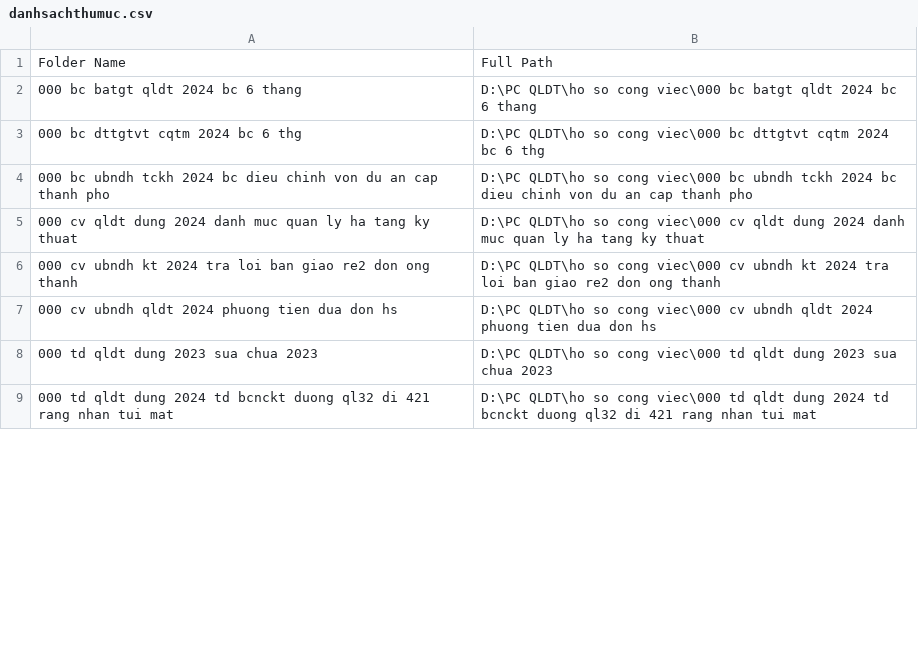
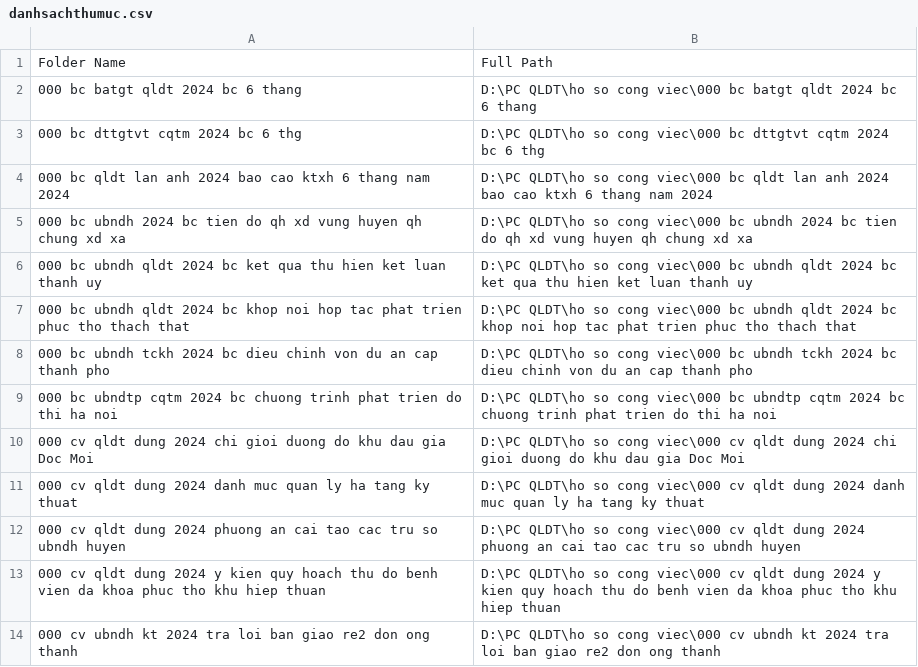
Before and after one commit to vuhuudung/dung_qldt_phuctho, a CSV file: data/danhsachthumuc.csv, drawn as a sheet; only a part is shown; the shorter side is filled out with more unchanged rows; the diff covers the shown part only.

```diff
--- a/data/danhsachthumuc.csv
+++ b/data/danhsachthumuc.csv
@@ -3,4 +3,12 @@
 000 bc dttgtvt cqtm 2024 bc 6 thg,D:\PC QLDT\ho so cong viec\000 bc dttgtvt cqtm 2024 bc 6 thg
+000 bc qldt lan anh 2024 bao cao ktxh 6 thang nam 2024,D:\PC QLDT\ho so cong viec\000 bc qldt lan anh 2024 bao cao ktxh 6 thang nam 2024
+000 bc ubndh 2024 bc tien do qh xd vung huyen qh chung xd xa,D:\PC QLDT\ho so cong viec\000 bc ubndh 2024 bc tien do qh xd vung huyen qh chung xd xa
+000 bc ubndh qldt 2024 bc ket qua thu hien ket luan thanh uy,D:\PC QLDT\ho so cong viec\000 bc ubndh qldt 2024 bc ket qua thu hien ket luan thanh uy
+000 bc ubndh qldt 2024 bc khop noi hop tac phat trien phuc tho thach that,D:\PC QLDT\ho so cong viec\000 bc ubndh qldt 2024 bc khop noi hop tac phat trien phuc tho thach that
 000 bc ubndh tckh 2024 bc dieu chinh von du an cap thanh pho,D:\PC QLDT\ho so cong viec\000 bc ubndh tckh 2024 bc dieu chinh von du an cap thanh pho
+000 bc ubndtp cqtm 2024 bc chuong trinh phat trien do thi ha noi,D:\PC QLDT\ho so cong viec\000 bc ubndtp cqtm 2024 bc chuong trinh phat trien do thi ha noi
+000 cv qldt dung 2024 chi gioi duong do khu dau gia Doc Moi,D:\PC QLDT\ho so cong viec\000 cv qldt dung 2024 chi gioi duong do khu dau gia Doc Moi
 000 cv qldt dung 2024 danh muc quan ly ha tang ky thuat,D:\PC QLDT\ho so cong viec\000 cv qldt dung 2024 danh muc quan ly ha tang ky thuat
+000 cv qldt dung 2024 phuong an cai tao cac tru so ubndh huyen,D:\PC QLDT\ho so cong viec\000 cv qldt dung 2024 phuong an cai tao cac tru so ubndh huyen
+000 cv qldt dung 2024 y kien quy hoach thu do benh vien da khoa phuc tho khu hiep thuan,D:\PC QLDT\ho so cong viec\000 cv qldt dung 2024 y kien quy hoach thu do benh vien da khoa phuc tho khu hiep thuan
 000 cv ubndh kt 2024 tra loi ban giao re2 don ong thanh,D:\PC QLDT\ho so cong viec\000 cv ubndh kt 2024 tra loi ban giao re2 don ong thanh
```
Also changed, not shown: 24 added rows and 5 removed rows elsewhere in this file, 1 other file.
